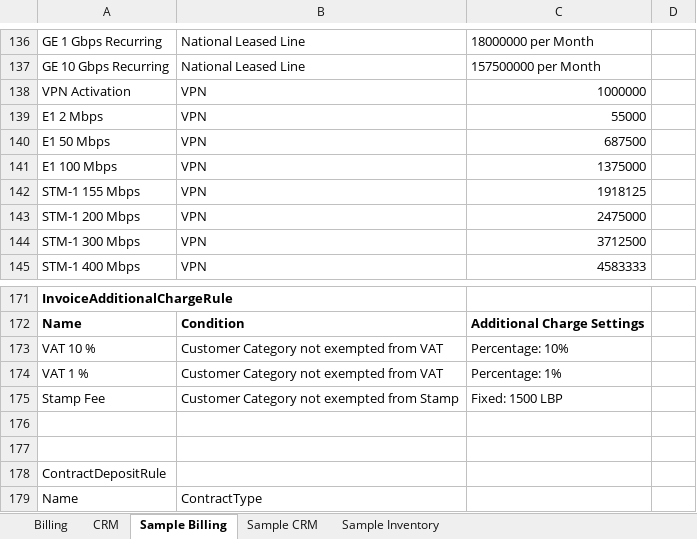
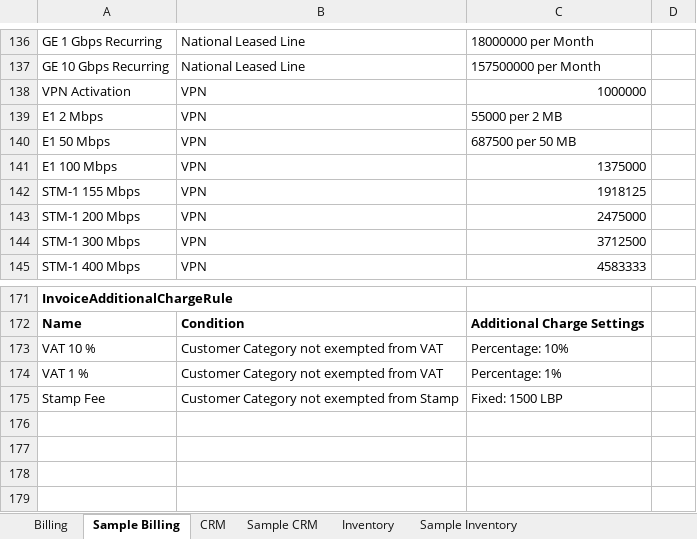
Before and after one commit to ismailzein83/vr, an Excel workbook: Retail/Documents/OSS-BSS/E2E Design.xlsx, sheet Sample Billing, drawn as a sheet; only a part is shown, gaps mark what is left out; values as stored, in another font and other column widths than the file's, no borders; the diff names each change by its address in the sheet, - before the commit and + after, or states it on an @@ line.

```diff
--- a/Retail/Documents/OSS-BSS/E2E Design.xlsx (sheet Sample Billing)
+++ b/Retail/Documents/OSS-BSS/E2E Design.xlsx (sheet Sample Billing)
+sheet tab: Inventory
@@ sheet tab order changed: Billing | Sample Billing | CRM | Sample CRM | Inventory | Sample Inventory @@
-C139: 55000
+C139: 55000 per 2 MB
-C140: 687500
+C140: 687500 per 50 MB
-row 176: (empty)
-row 177: (empty)
-row 178: ContractDepositRule
-row 179: Name | ContractType
```
Also changed, not shown: sheet Sample CRM, sheet Billing, sheet Sample Inventory.
